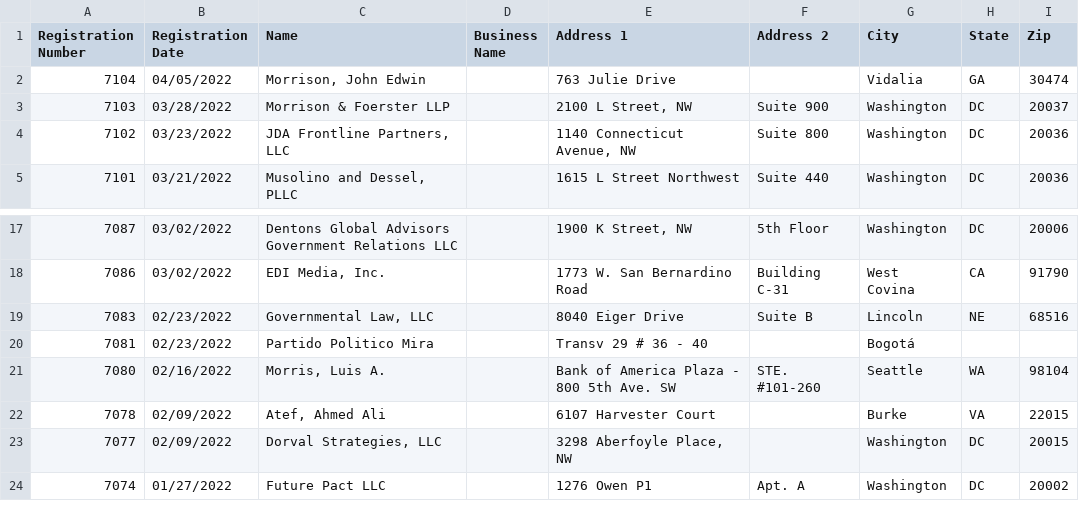
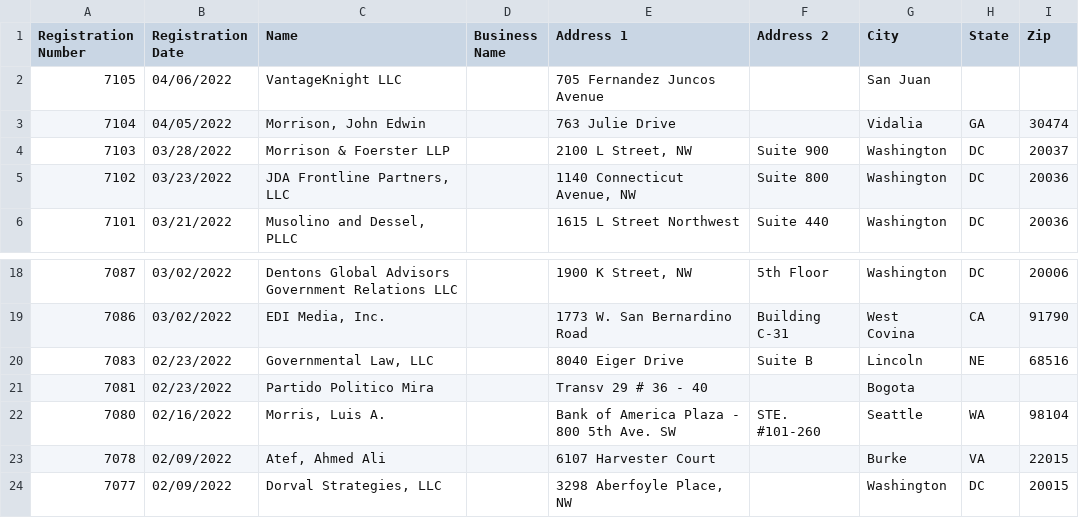
Before and after one commit to markschaver/FARA-Active, a CSV file: data.csv, drawn as a sheet; only a part is shown, gaps mark what is left out; the shorter side is filled out with more unchanged rows; addresses are those after the commit; the diff names each change by its address in the sheet, - before the commit and + after, or states it on an @@ line.

Commit message:
Flat: latest data (2022-04-08T08:24:41.052Z) {   "date": "2022-04-08T08:24:41.052Z",   "files": [     {       "name": "data.csv",       "deltaBytes": 594,       "source": "https://efile.fara.gov/api/v1/Registrants/csv/Active"     }   ] }

```diff
--- a/data.csv
+++ b/data.csv
+row 2: 7105 | 04/06/2022 | VantageKnight LLC |  | 705 Fernandez Juncos Avenue |  | San Juan
-G21 (City): Bogotá
+G21 (City): Bogota
```
